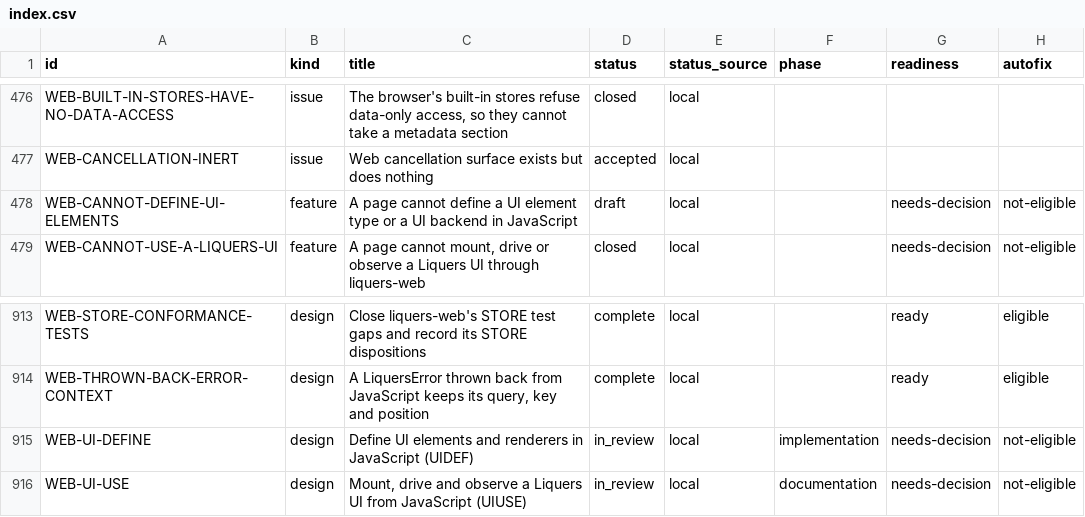
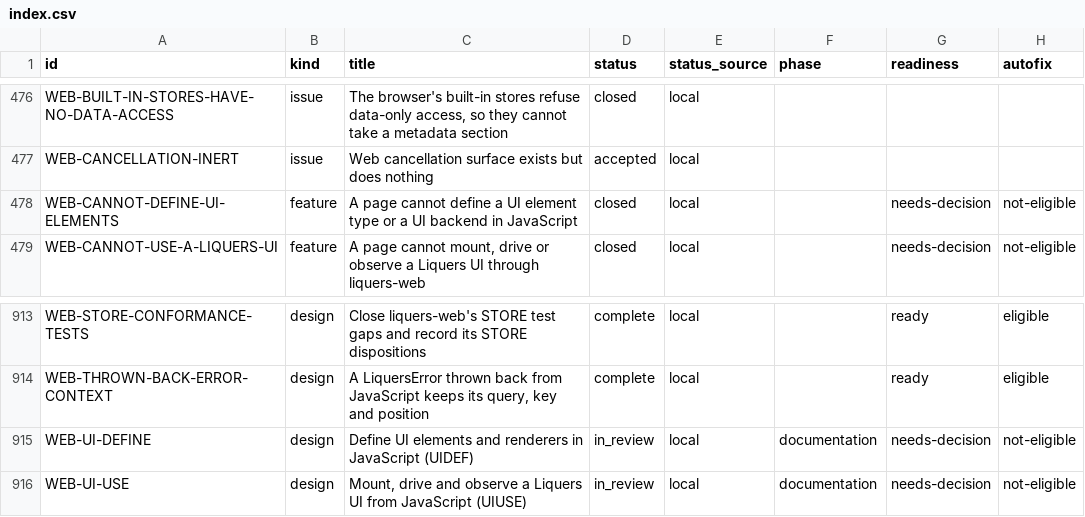
Before and after one commit to orest-d/liquers, a CSV file: specs/index.csv, drawn as a sheet; only a part is shown, gaps mark what is left out; the diff names each change by its address in the sheet, - before the commit and + after, or states it on an @@ line.

```diff
--- a/specs/index.csv
+++ b/specs/index.csv
-D478 (status): draft
+D478 (status): closed
-F915 (phase): implementation
+F915 (phase): documentation
```
Also changed, not shown: 24 other files.
